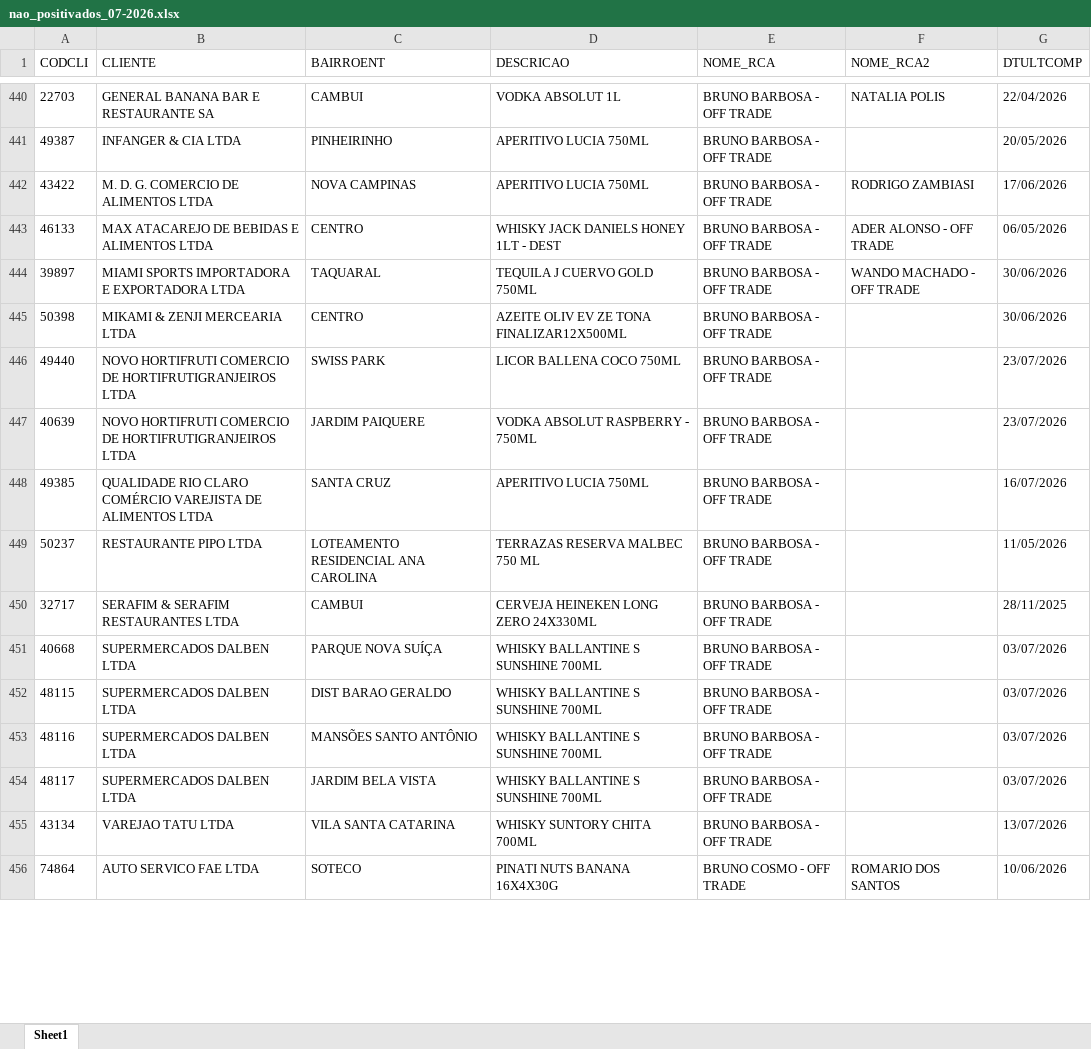
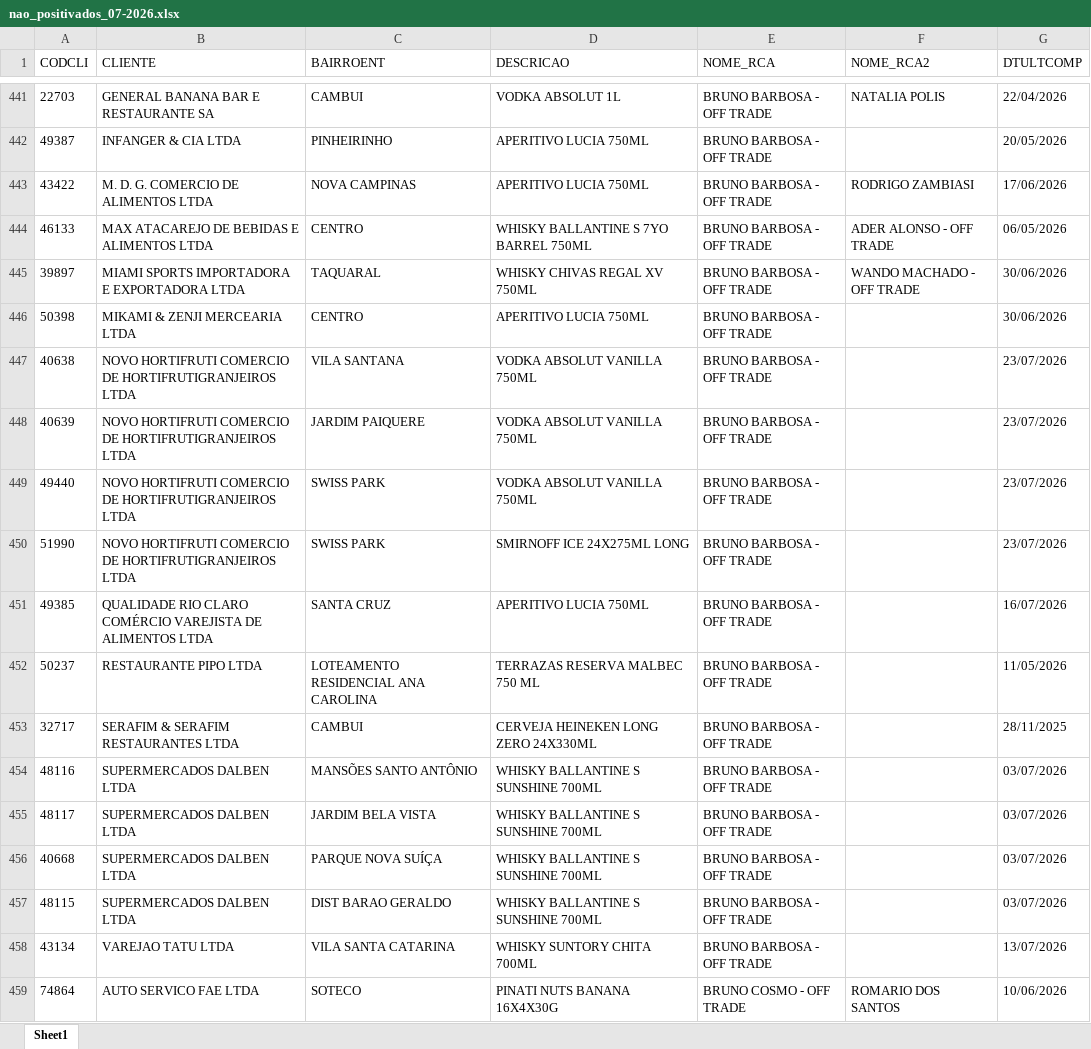
Before and after one commit to leonardocampos-cmd/offtrade, an Excel workbook: nao_positivados_07-2026.xlsx, sheet Sheet1, drawn as a sheet; only a part is shown, gaps mark what is left out; values as stored, in another font and other column widths than the file's, no borders; addresses are those after the commit; the diff covers the shown part only; the diff names each change by its address in the sheet, - before the commit and + after, or states it on an @@ line.

```diff
--- a/nao_positivados_07-2026.xlsx (sheet Sheet1)
+++ b/nao_positivados_07-2026.xlsx (sheet Sheet1)
-D444 (DESCRICAO): WHISKY JACK DANIELS HONEY 1LT - DEST
+D444 (DESCRICAO): WHISKY BALLANTINE S 7YO BARREL 750ML
-D445 (DESCRICAO): TEQUILA J CUERVO GOLD 750ML
+D445 (DESCRICAO): WHISKY CHIVAS REGAL XV 750ML
-D446 (DESCRICAO): AZEITE OLIV EV ZE TONA FINALIZAR12X500ML
+D446 (DESCRICAO): APERITIVO LUCIA 750ML
-A447 (CODCLI): 49440
+A447 (CODCLI): 40638
-C447 (BAIRROENT): SWISS PARK
+C447 (BAIRROENT): VILA SANTANA
-D447 (DESCRICAO): LICOR BALLENA COCO 750ML
+D447 (DESCRICAO): VODKA ABSOLUT VANILLA 750ML
-D448 (DESCRICAO): VODKA ABSOLUT RASPBERRY - 750ML
+D448 (DESCRICAO): VODKA ABSOLUT VANILLA 750ML
+row 449: 49440 | NOVO HORTIFRUTI COMERCIO DE HORTIFRUTIGRANJEIROS LTDA | SWISS PARK | VODKA ABSOLUT VANILLA 750ML | BRUNO BARBOSA - OFF TRADE |  | 23/07/2026
+row 450: 51990 | NOVO HORTIFRUTI COMERCIO DE HORTIFRUTIGRANJEIROS LTDA | SWISS PARK | SMIRNOFF ICE 24X275ML LONG | BRUNO BARBOSA - OFF TRADE |  | 23/07/2026
@@ row 451 moved to row 456: 40668 @@
@@ row 452 moved to row 457: 48115 @@
```
Also changed, not shown: 32 added rows, 28 removed rows, 10 moved rows and 580 edited cells elsewhere in this sheet, 10 other files.
